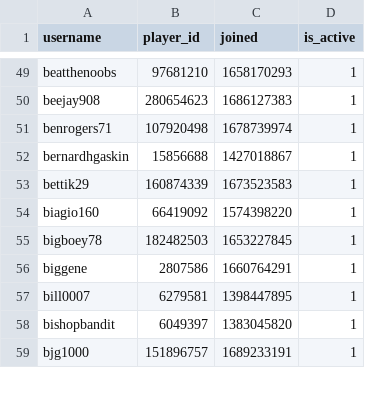
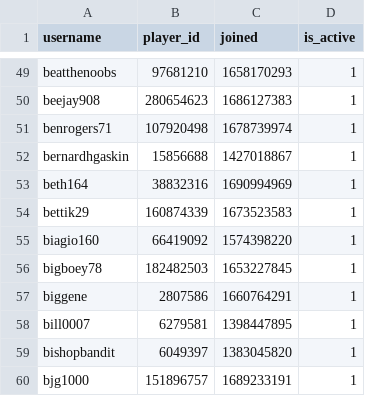
Before and after one commit to Sootopolis/chess-club-admin-system, a CSV file: csv_files/the-great-british-empire/members.csv, drawn as a sheet; only a part is shown, gaps mark what is left out; the diff names each change by its address in the sheet, - before the commit and + after, or states it on an @@ line.

Commit message:
updated records

```diff
--- a/csv_files/the-great-british-empire/members.csv
+++ b/csv_files/the-great-british-empire/members.csv
+row 53: beth164 | 38832316 | 1690994969 | 1
```
